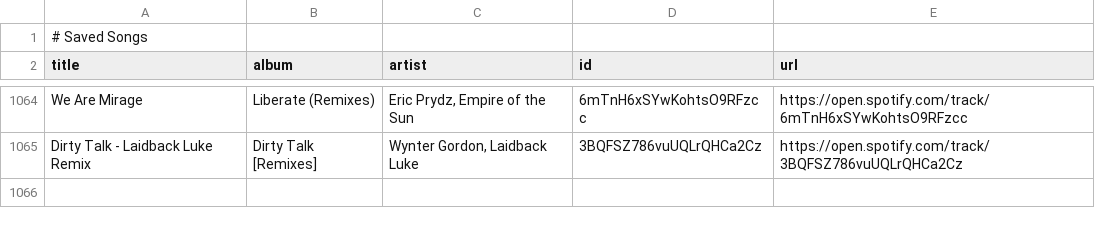
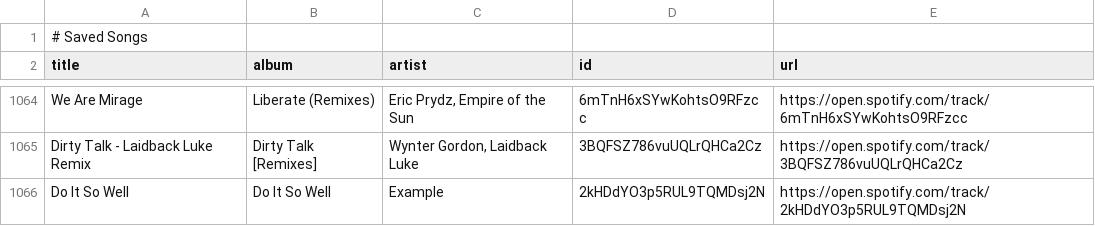
Before and after one commit to unex/dews_beats, a CSV file: Saved Songs.csv, drawn as a sheet; only a part is shown, gaps mark what is left out; the diff names each change by its address in the sheet, - before the commit and + after, or states it on an @@ line.

```diff
--- a/Saved Songs.csv
+++ b/Saved Songs.csv
+row 1066: Do It So Well | Do It So Well | Example | 2kHDdYO3p5RUL9TQMDsj2N | https://open.spotify.com/track/2kHDdYO3p5RUL9TQMDsj2N
```
Also changed, not shown: playlists/Chill Tracks.csv, playlists/Dance Classics.csv, 2 other files.
